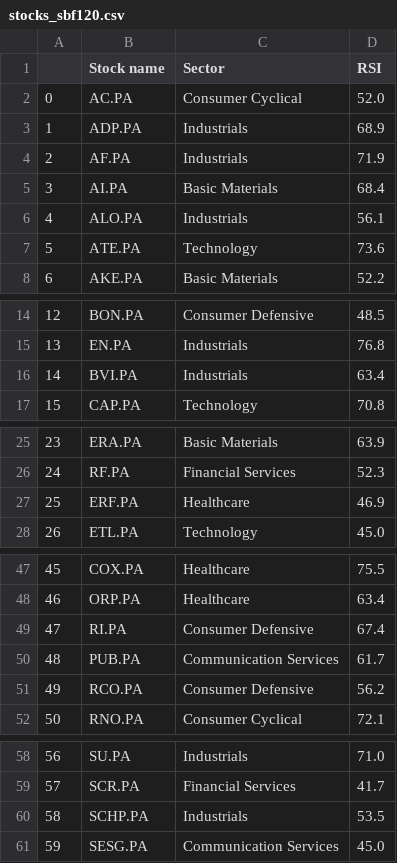
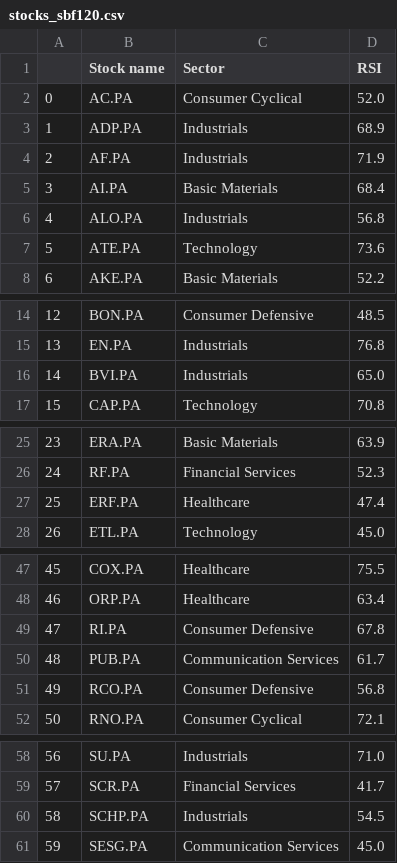
Before and after one commit to stockscreenerMM/stockscreenerMM.github.io, a CSV file: data/stocks_sbf120.csv, drawn as a sheet; only a part is shown, gaps mark what is left out; the diff covers the shown part only.

```diff
--- a/data/stocks_sbf120.csv
+++ b/data/stocks_sbf120.csv
@@ -5,3 +5,3 @@
 3,AI.PA,Basic Materials,68.4
-4,ALO.PA,Industrials,56.1
+4,ALO.PA,Industrials,56.8
 5,ATE.PA,Technology,73.6
@@ -15,3 +15,3 @@
 13,EN.PA,Industrials,76.8
-14,BVI.PA,Industrials,63.4
+14,BVI.PA,Industrials,65.0
 15,CAP.PA,Technology,70.8
@@ -26,3 +26,3 @@
 24,RF.PA,Financial Services,52.3
-25,ERF.PA,Healthcare,46.9
+25,ERF.PA,Healthcare,47.4
 26,ETL.PA,Technology,45.0
@@ -48,5 +48,5 @@
 46,ORP.PA,Healthcare,63.4
-47,RI.PA,Consumer Defensive,67.4
+47,RI.PA,Consumer Defensive,67.8
 48,PUB.PA,Communication Services,61.7
-49,RCO.PA,Consumer Defensive,56.2
+49,RCO.PA,Consumer Defensive,56.8
 50,RNO.PA,Consumer Cyclical,72.1
@@ -59,3 +59,3 @@
 57,SCR.PA,Financial Services,41.7
-58,SCHP.PA,Industrials,53.5
+58,SCHP.PA,Industrials,54.5
 59,SESG.PA,Communication Services,45.0
```
Also changed, not shown: 1 edited cell elsewhere in this file, 1 other file.
